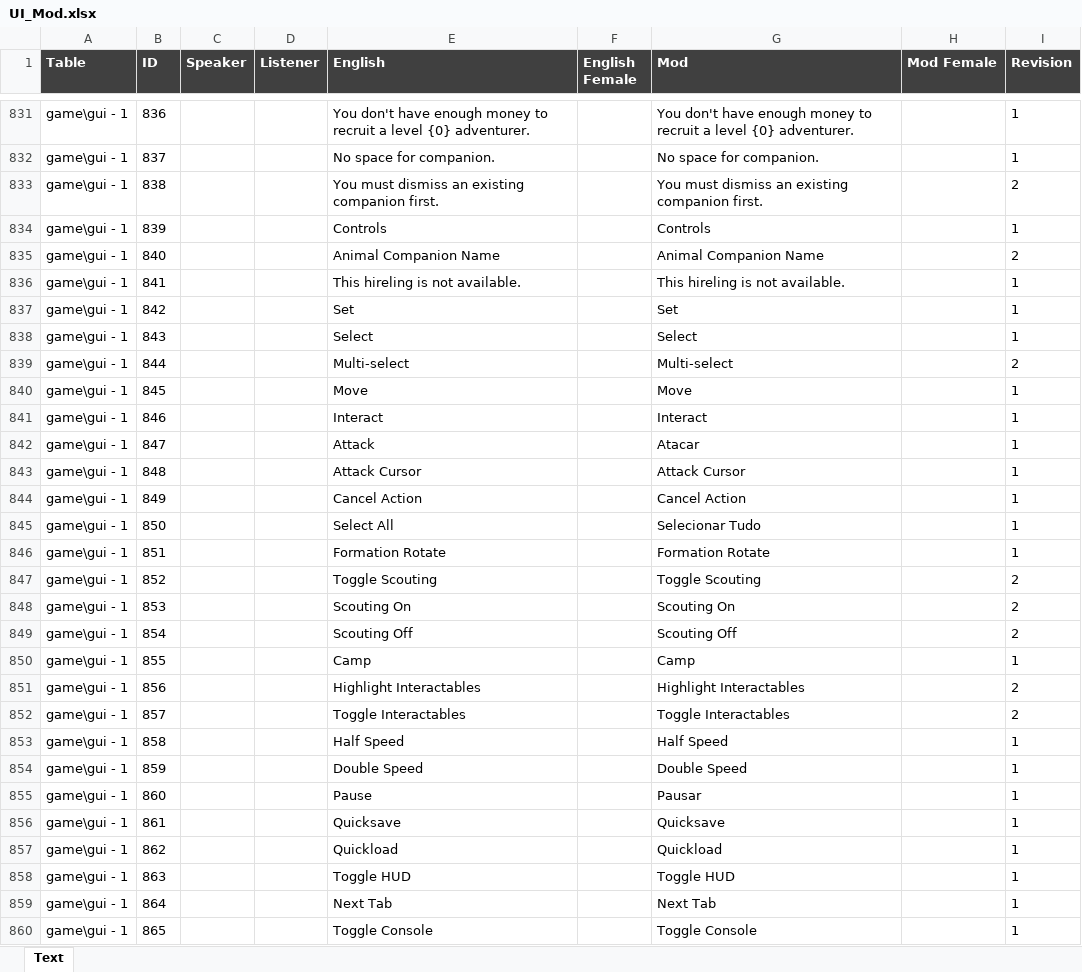
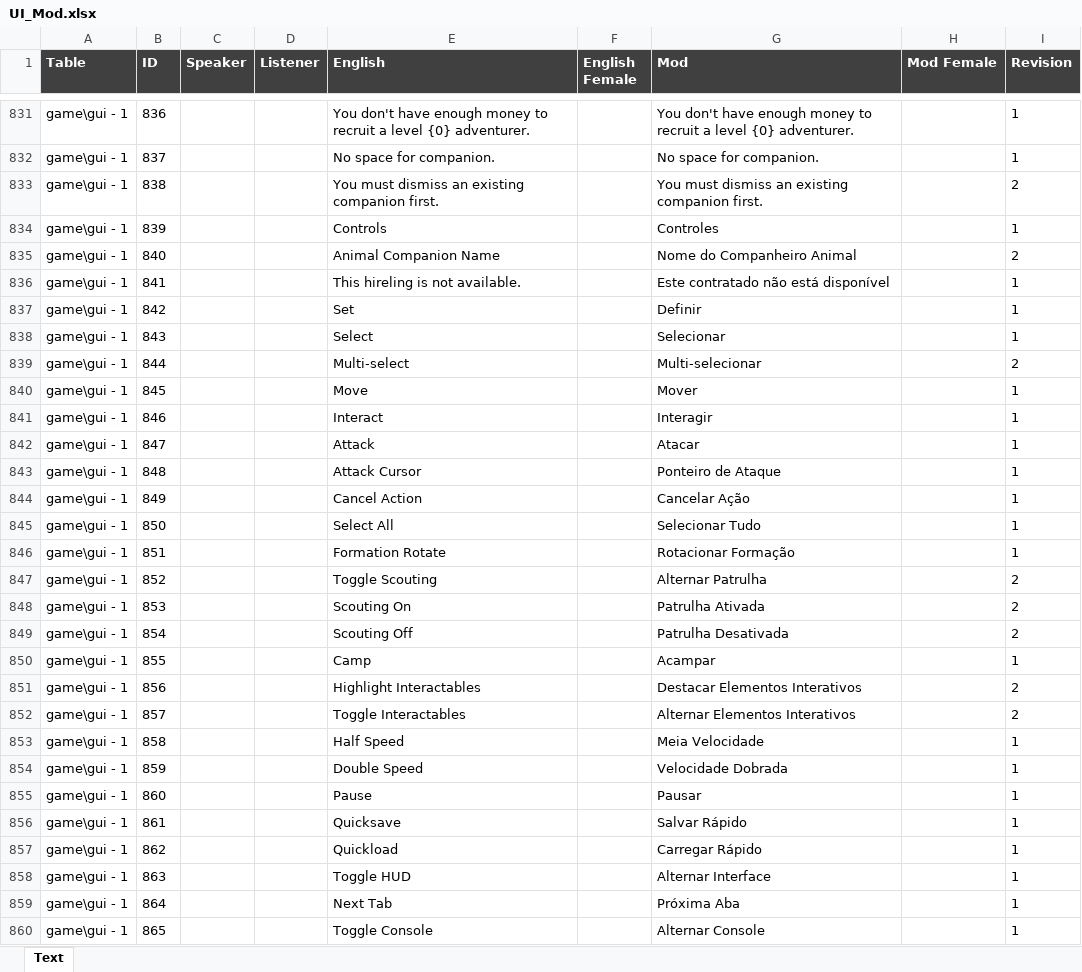
Before and after one commit to orlando2bjr/Pillars-of-Eternity-PT-BR, an Excel workbook: pillars-of-eternity-translation-xmls/UI_Mod.xlsx, sheet Text, drawn as a sheet; only a part is shown, gaps mark what is left out; values as stored, in another font and other column widths than the file's, no borders; table styles not drawn; the diff covers the shown part only; the diff names each change by its address in the sheet, - before the commit and + after, or states it on an @@ line.

Commit message:
11% UI_Mod.xlsx - Pequenas revisões

```diff
--- a/pillars-of-eternity-translation-xmls/UI_Mod.xlsx (sheet Text)
+++ b/pillars-of-eternity-translation-xmls/UI_Mod.xlsx (sheet Text)
-G834 (Mod): Controls
+G834 (Mod): Controles
-G835 (Mod): Animal Companion Name
+G835 (Mod): Nome do Companheiro Animal
-G836 (Mod): This hireling is not available.
+G836 (Mod): Este contratado não está disponível
-G837 (Mod): Set
+G837 (Mod): Definir
-G838 (Mod): Select
+G838 (Mod): Selecionar
-G839 (Mod): Multi-select
+G839 (Mod): Multi-selecionar
-G840 (Mod): Move
+G840 (Mod): Mover
-G841 (Mod): Interact
+G841 (Mod): Interagir
-G843 (Mod): Attack Cursor
+G843 (Mod): Ponteiro de Ataque
-G844 (Mod): Cancel Action
+G844 (Mod): Cancelar Ação
-G846 (Mod): Formation Rotate
+G846 (Mod): Rotacionar Formação
-G847 (Mod): Toggle Scouting
+G847 (Mod): Alternar Patrulha
-G848 (Mod): Scouting On
+G848 (Mod): Patrulha Ativada
-G849 (Mod): Scouting Off
+G849 (Mod): Patrulha Desativada
-G850 (Mod): Camp
+G850 (Mod): Acampar
-G851 (Mod): Highlight Interactables
+G851 (Mod): Destacar Elementos Interativos
-G852 (Mod): Toggle Interactables
+G852 (Mod): Alternar Elementos Interativos
-G853 (Mod): Half Speed
+G853 (Mod): Meia Velocidade
-G854 (Mod): Double Speed
+G854 (Mod): Velocidade Dobrada
-G856 (Mod): Quicksave
+G856 (Mod): Salvar Rápido
-G857 (Mod): Quickload
+G857 (Mod): Carregar Rápido
-G858 (Mod): Toggle HUD
+G858 (Mod): Alternar Interface
-G859 (Mod): Next Tab
+G859 (Mod): Próxima Aba
-G860 (Mod): Toggle Console
+G860 (Mod): Alternar Console
```
Also changed, not shown: 50 edited cells elsewhere in this sheet, 1 other file.
